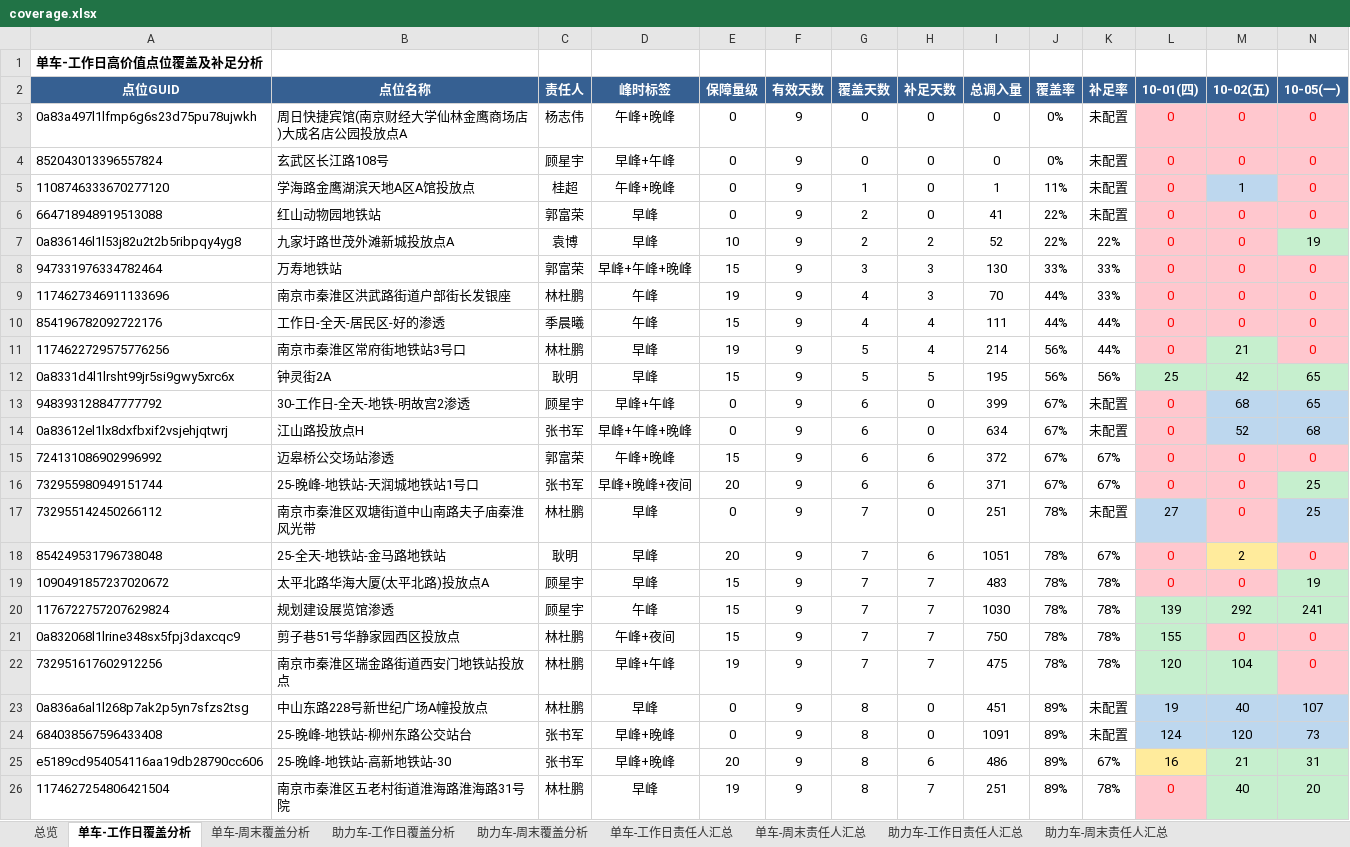
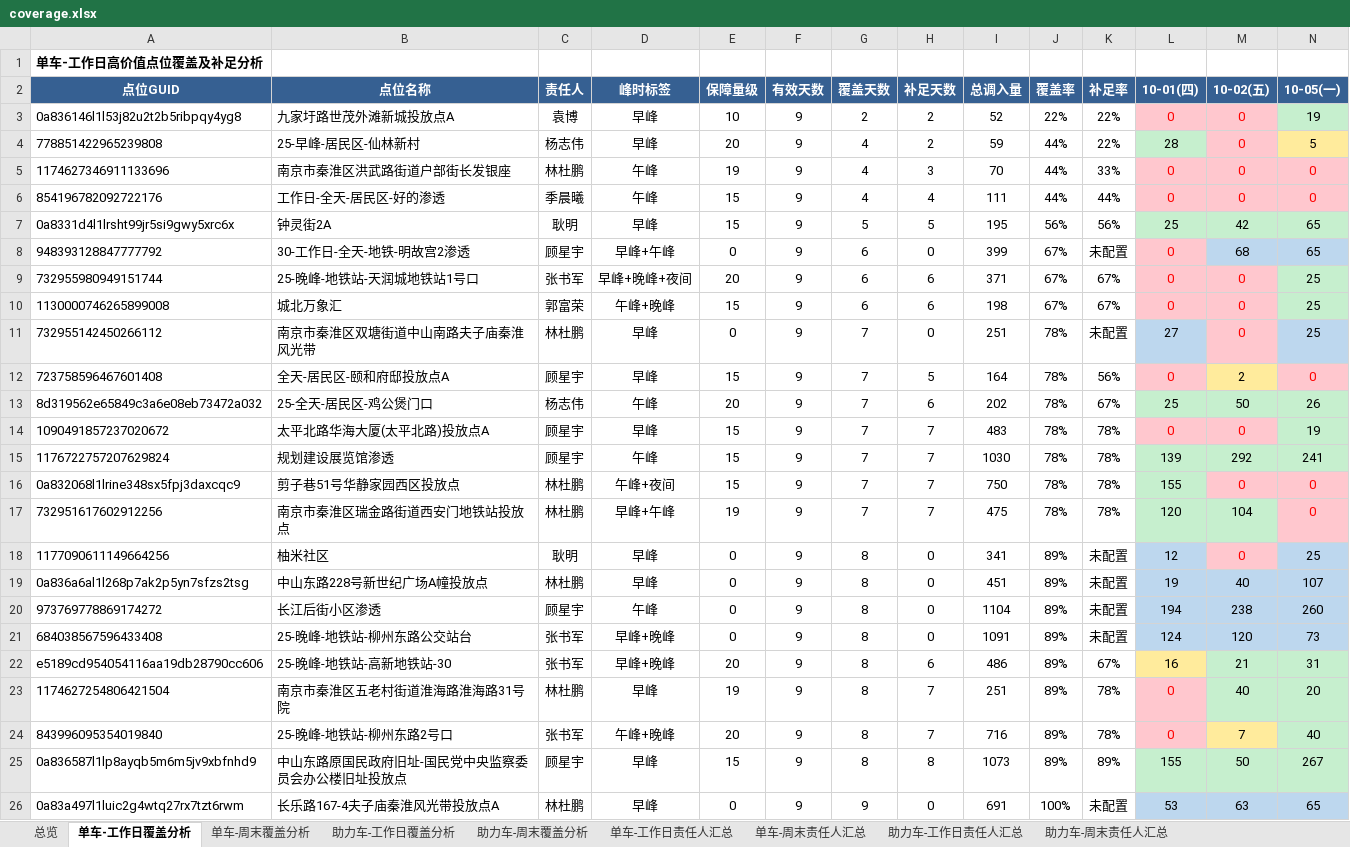
Before and after one commit to Zoey-1214/daily-report, an Excel workbook: coverage.xlsx, sheet 单车-工作日覆盖分析, drawn as a sheet; only a part is shown; the shorter side is filled out with more unchanged rows; values as stored, in another font and other column widths than the file's, no borders; removed rows and columns are numbered as before the commit, all else as after; rows hold the shown columns only; the diff covers the shown part only; the diff names each change by its address in the sheet, - before the commit and + after, or states it on an @@ line.

```diff
--- a/coverage.xlsx (sheet 单车-工作日覆盖分析)
+++ b/coverage.xlsx (sheet 单车-工作日覆盖分析)
-row 3: 0a83a497l1lfmp6g6s23d75pu78ujwkh | 周日快捷宾馆(南京财经大学仙林金鹰商场店)大成名店公园投放点A | 杨志伟 | 午峰+晚峰 | 0 | 9 | 0 | 0 | 0 | 0% | 未配置 | 0 | 0 | 0
-row 4: 852043013396557824 | 玄武区长江路108号 | 顾星宇 | 早峰+午峰 | 0 | 9 | 0 | 0 | 0 | 0% | 未配置 | 0 | 0 | 0
-row 5: 1108746333670277120 | 学海路金鹰湖滨天地A区A馆投放点 | 桂超 | 午峰+晚峰 | 0 | 9 | 1 | 0 | 1 | 11% | 未配置 | 0 | 1 | 0
-row 6: 664718948919513088 | 红山动物园地铁站 | 郭富荣 | 早峰 | 0 | 9 | 2 | 0 | 41 | 22% | 未配置 | 0 | 0 | 0
-row 8: 947331976334782464 | 万寿地铁站 | 郭富荣 | 早峰+午峰+晚峰 | 15 | 9 | 3 | 3 | 130 | 33% | 33% | 0 | 0 | 0
+row 4: 778851422965239808 | 25-早峰-居民区-仙林新村 | 杨志伟 | 早峰 | 20 | 9 | 4 | 2 | 59 | 44% | 22% | 28 | 0 | 5
-row 11: 1174622729575776256 | 南京市秦淮区常府街地铁站3号口 | 林杜鹏 | 早峰 | 19 | 9 | 5 | 4 | 214 | 56% | 44% | 0 | 21 | 0
-row 14: 0a83612el1lx8dxfbxif2vsjehjqtwrj | 江山路投放点H | 张书军 | 早峰+午峰+晚峰 | 0 | 9 | 6 | 0 | 634 | 67% | 未配置 | 0 | 52 | 68
-row 15: 724131086902996992 | 迈皋桥公交场站渗透 | 郭富荣 | 午峰+晚峰 | 15 | 9 | 6 | 6 | 372 | 67% | 67% | 0 | 0 | 0
+row 10: 1130000746265899008 | 城北万象汇 | 郭富荣 | 午峰+晚峰 | 15 | 9 | 6 | 6 | 198 | 67% | 67% | 0 | 0 | 25
-row 18: 854249531796738048 | 25-全天-地铁站-金马路地铁站 | 耿明 | 早峰 | 20 | 9 | 7 | 6 | 1051 | 78% | 67% | 0 | 2 | 0
+row 12: 723758596467601408 | 全天-居民区-颐和府邸投放点A | 顾星宇 | 早峰 | 15 | 9 | 7 | 5 | 164 | 78% | 56% | 0 | 2 | 0
+row 13: 8d319562e65849c3a6e08eb73472a032 | 25-全天-居民区-鸡公煲门口 | 杨志伟 | 午峰 | 20 | 9 | 7 | 6 | 202 | 78% | 67% | 25 | 50 | 26
+row 18: 1177090611149664256 | 柚米社区 | 耿明 | 早峰 | 0 | 9 | 8 | 0 | 341 | 89% | 未配置 | 12 | 0 | 25
+row 20: 973769778869174272 | 长江后街小区渗透 | 顾星宇 | 午峰 | 0 | 9 | 8 | 0 | 1104 | 89% | 未配置 | 194 | 238 | 260
```
Also changed, not shown: 4 added rows and 3 removed rows elsewhere in this sheet, sheet 助力车-工作日覆盖分析, sheet 单车-工作日责任人汇总, sheet 助力车-工作日责任人汇总, sheet 总览.
